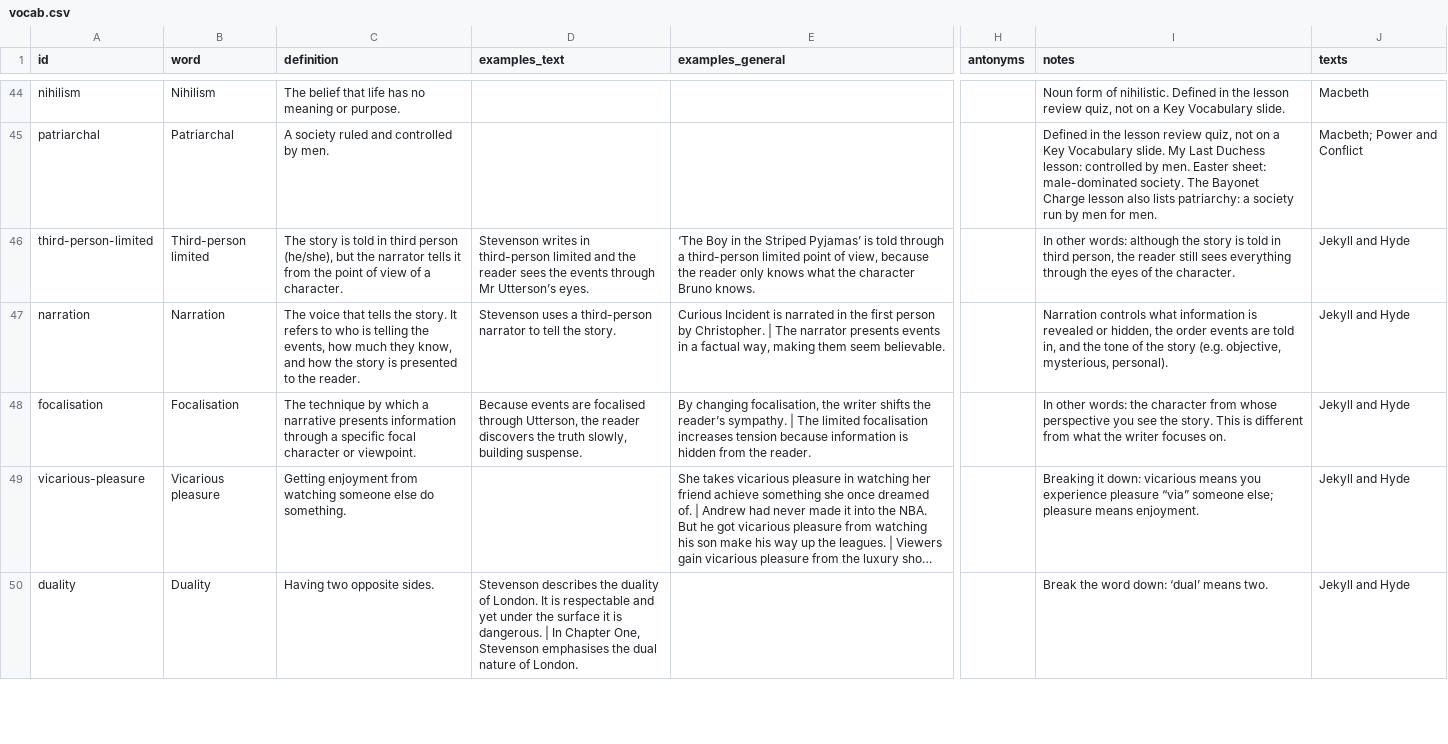
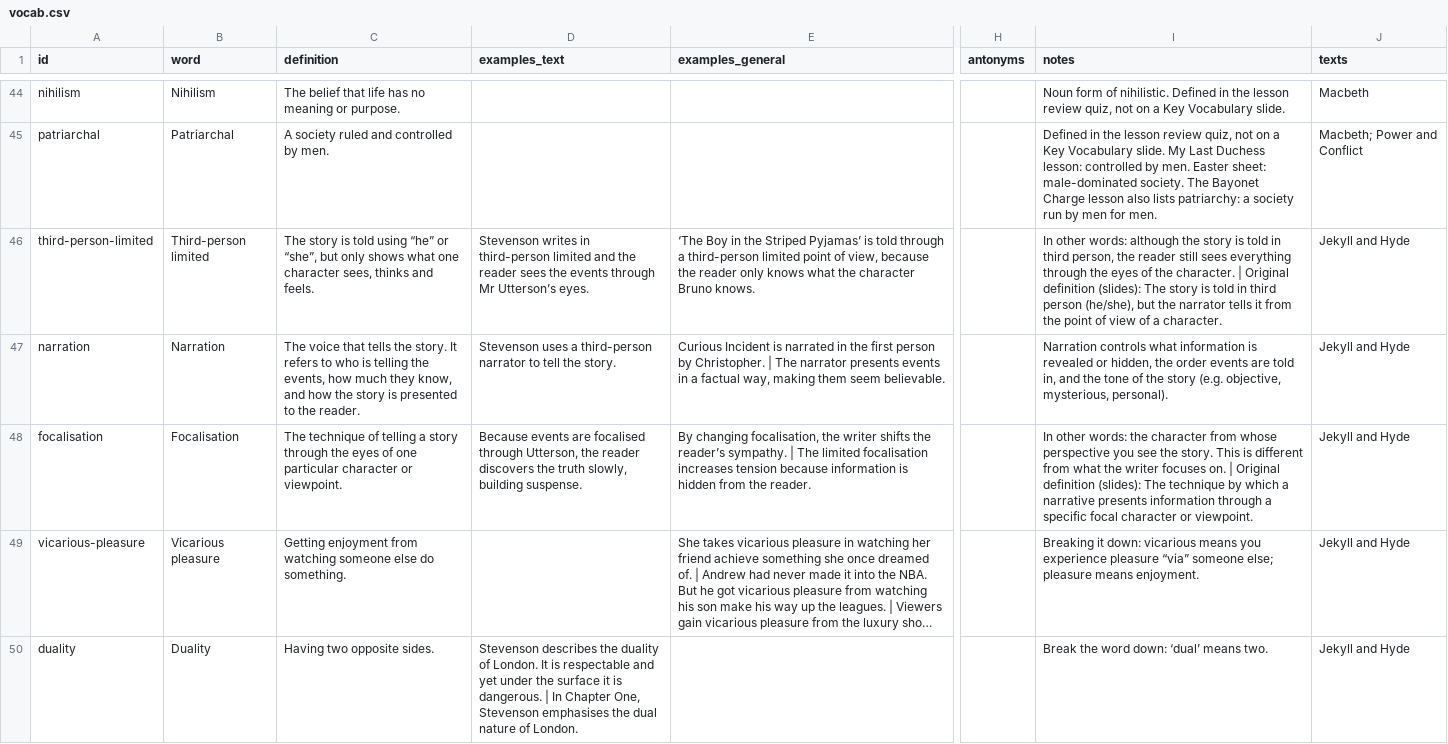
Before and after one commit to gca-revise/gca-revise.github.io, a CSV file: vocab.csv, drawn as a sheet; only a part is shown, gaps mark what is left out; long unchanged cells end in …; the diff covers the shown part only; the diff names each change by its address in the sheet, - before the commit and + after, or states it on an @@ line.

```diff
--- a/vocab.csv
+++ b/vocab.csv
-C46 (definition): …is told in third person (he/she), but the narrator tells it from the point of view of a character.
+C46 (definition): …is told using “he” or “she”, but only shows what one character sees, thinks and feels.
-I46 (notes): …the character.
+I46 (notes): …the character. | Original definition (slides): The story is told in third person (he/she), but the narrator tells it from the point of view of a character.
-C48 (definition): The technique by which a narrative presents information through a specific focal character or…
+C48 (definition): The technique of telling a story through the eyes of one particular character or…
-I48 (notes): …focuses on.
+I48 (notes): …focuses on. | Original definition (slides): The technique by which a narrative presents information through a specific focal character or viewpoint.
```
Also changed, not shown: 56 edited cells elsewhere in this file, 5 other files.
